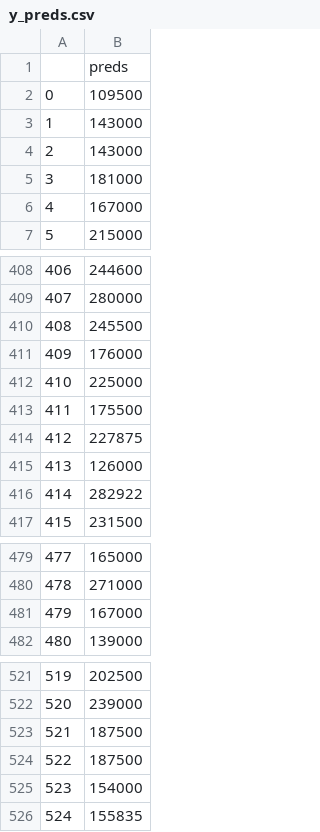
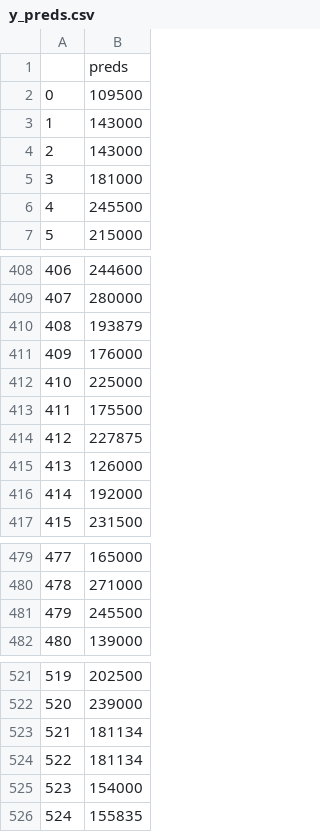
Before and after one commit to lautarofornaro/Hackathon, a CSV file: y_preds.csv, drawn as a sheet; only a part is shown, gaps mark what is left out; the diff covers the shown part only.

```diff
--- a/y_preds.csv
+++ b/y_preds.csv
@@ -5,3 +5,3 @@
 3,181000
-4,167000
+4,245500
 5,215000
@@ -409,3 +409,3 @@
 407,280000
-408,245500
+408,193879
 409,176000
@@ -415,3 +415,3 @@
 413,126000
-414,282922
+414,192000
 415,231500
@@ -480,3 +480,3 @@
 478,271000
-479,167000
+479,245500
 480,139000
@@ -522,4 +522,4 @@
 520,239000
-521,187500
-522,187500
+521,181134
+522,181134
 523,154000
```
Also changed, not shown: 8 edited cells elsewhere in this file, 1 other file.
